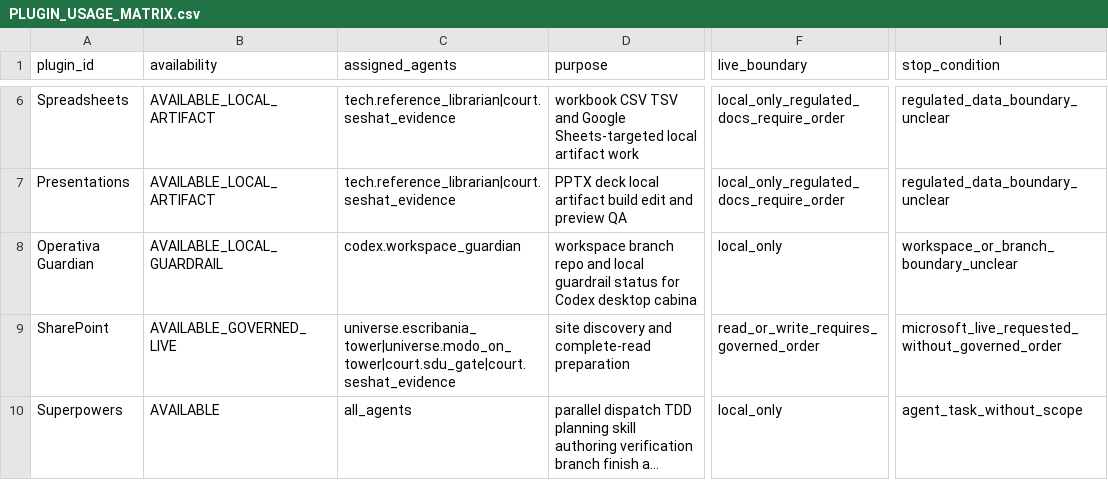
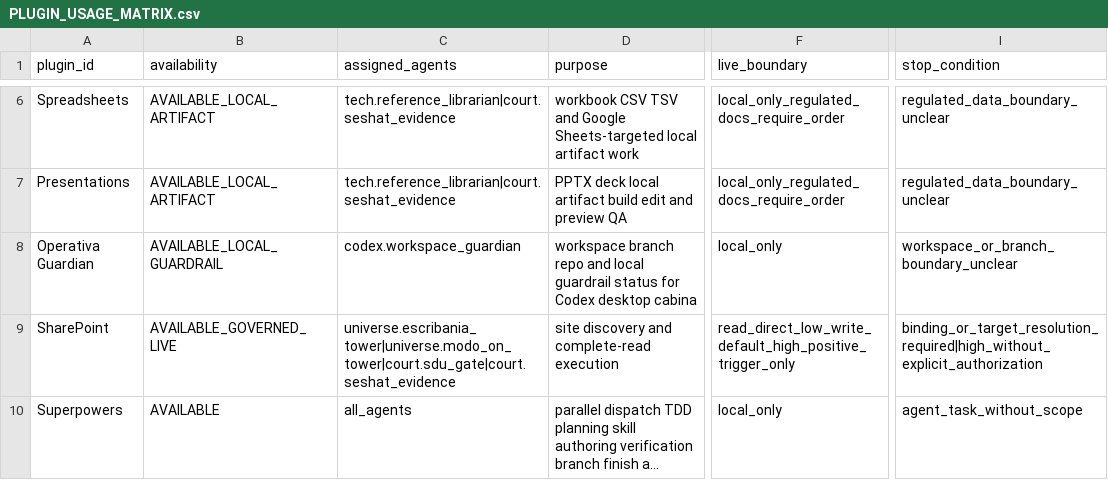
Before and after one commit to universo-rey/cabina-universal-d, a CSV file: .agents/codex/matrices/PLUGIN_USAGE_MATRIX.csv, drawn as a sheet; only a part is shown, gaps mark what is left out; long unchanged cells end in …; the diff covers the shown part only; the diff names each change by its address in the sheet, - before the commit and + after, or states it on an @@ line.

Commit message:
fix: sync plugin usage projection with current Microsoft policy

```diff
--- a/.agents/codex/matrices/PLUGIN_USAGE_MATRIX.csv
+++ b/.agents/codex/matrices/PLUGIN_USAGE_MATRIX.csv
-D9 (purpose): site discovery and complete-read preparation
+D9 (purpose): site discovery and complete-read execution
-F9 (live_boundary): read_or_write_requires_governed_order
+F9 (live_boundary): read_direct_low_write_default_high_positive_trigger_only
-I9 (stop_condition): microsoft_live_requested_without_governed_order
+I9 (stop_condition): binding_or_target_resolution_required|high_without_explicit_authorization
```
Also changed, not shown: 11 edited cells elsewhere in this file.
